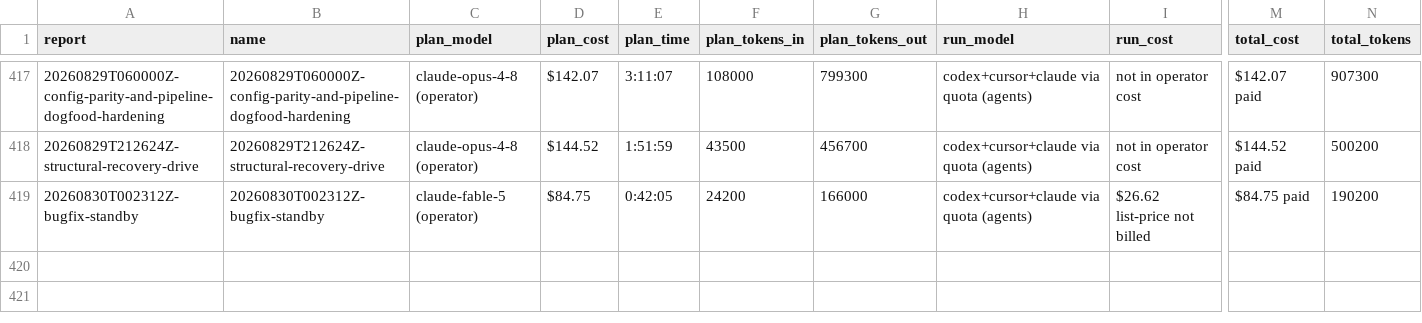
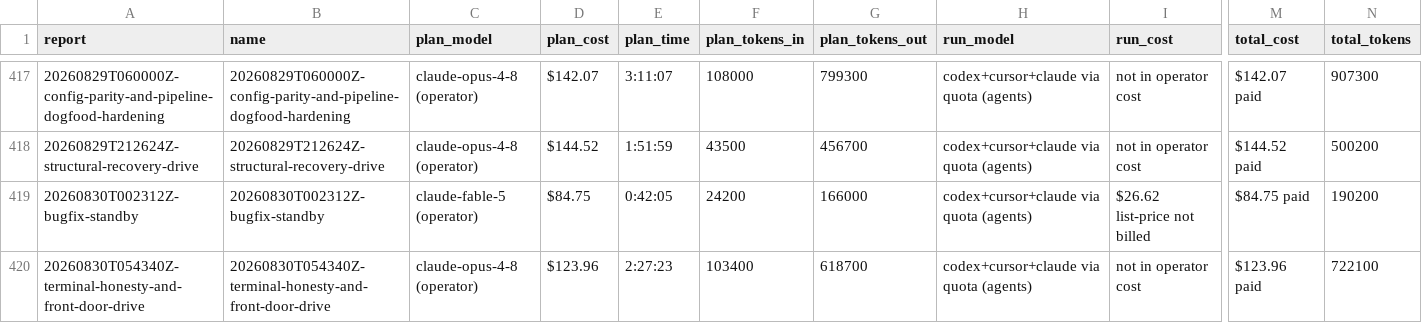
Before and after one commit to cbrenner04/jarvis, a CSV file: reports/session-costs.csv, drawn as a sheet; only a part is shown, gaps mark what is left out; rows hold the shown columns only; the diff names each change by its address in the sheet, - before the commit and + after, or states it on an @@ line.

```diff
--- a/reports/session-costs.csv
+++ b/reports/session-costs.csv
+row 420: 20260830T054340Z-terminal-honesty-and-front-door-drive | 20260830T054340Z-terminal-honesty-and-front-door-drive | claude-opus-4-8 (operator) | $123.96 | 2:27:23 | 103400 | 618700 | codex+cursor+claude via quota (agents) | not in operator cost | $123.96 paid | 722100
```
Also changed, not shown: reports/efficiency.csv, reports/operator-costs.csv, 3 other files.
